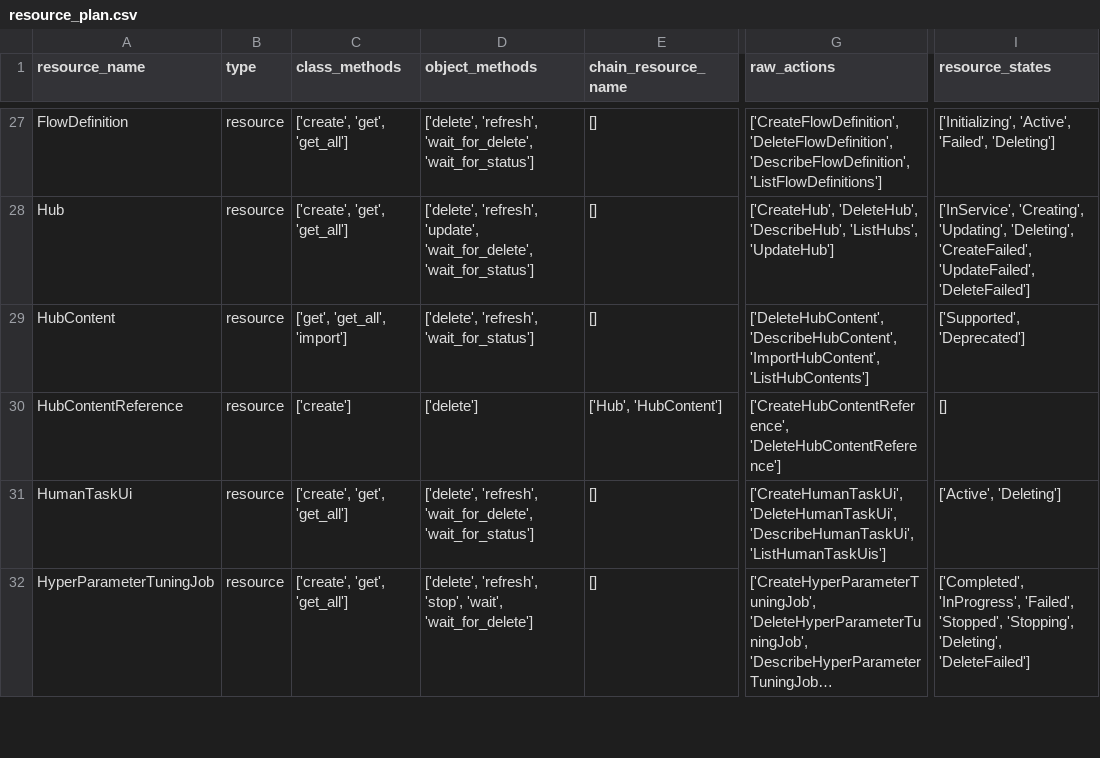
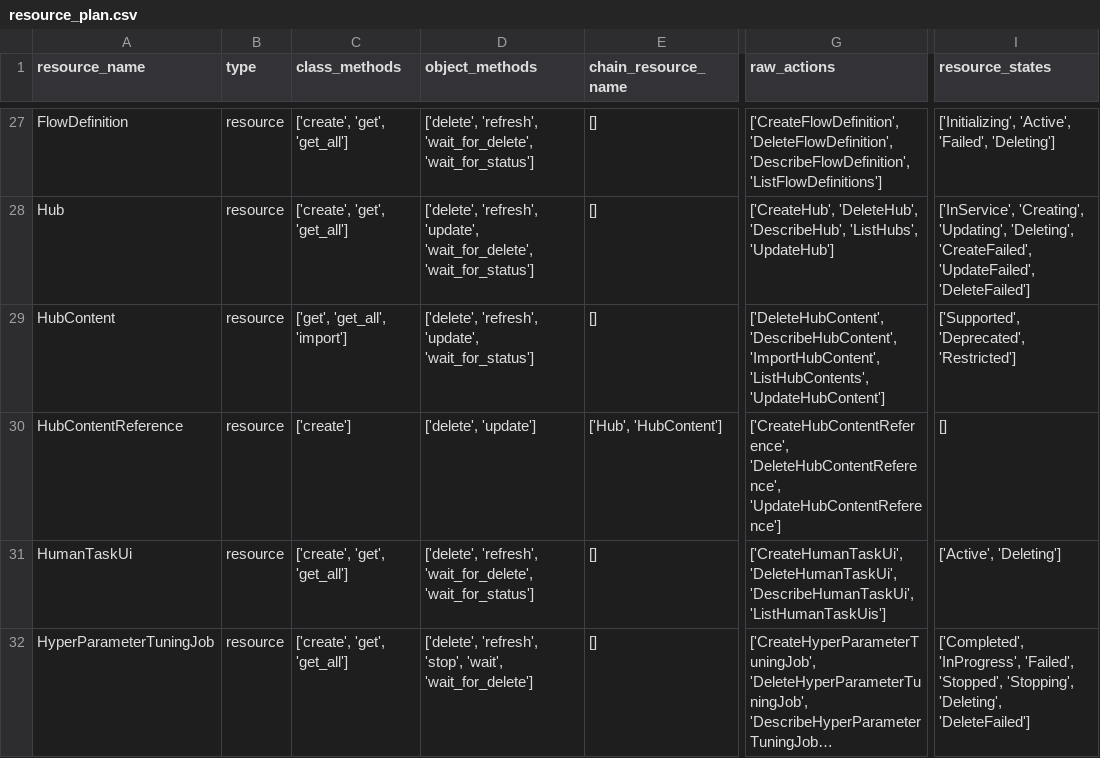
Before and after one commit to aws/sagemaker-core, a CSV file: resource_plan.csv, drawn as a sheet; only a part is shown, gaps mark what is left out; long unchanged cells end in …; the diff names each change by its address in the sheet, - before the commit and + after, or states it on an @@ line.

```diff
--- a/resource_plan.csv
+++ b/resource_plan.csv
-D29 (object_methods): ['delete', 'refresh', 'wait_for_status']
+D29 (object_methods): ['delete', 'refresh', 'update', 'wait_for_status']
-G29 (raw_actions): …'DescribeHubContent', 'ImportHubContent', 'ListHubContents']
+G29 (raw_actions): …'DescribeHubContent', 'ImportHubContent', 'ListHubContents', 'UpdateHubContent']
-I29 (resource_states): ['Supported', 'Deprecated']
+I29 (resource_states): ['Supported', 'Deprecated', 'Restricted']
-D30 (object_methods): ['delete']
+D30 (object_methods): ['delete', 'update']
-G30 (raw_actions): ['CreateHubContentReference', 'DeleteHubContentReference']
+G30 (raw_actions): ['CreateHubContentReference', 'DeleteHubContentReference', 'UpdateHubContentReference']
```
Also changed, not shown: 6 other files.
